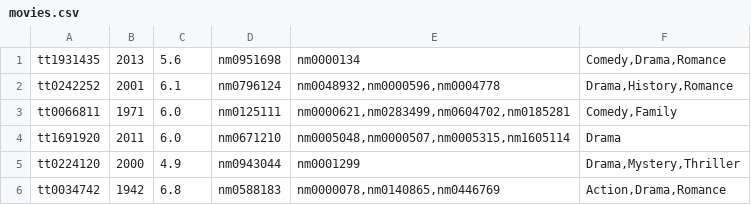
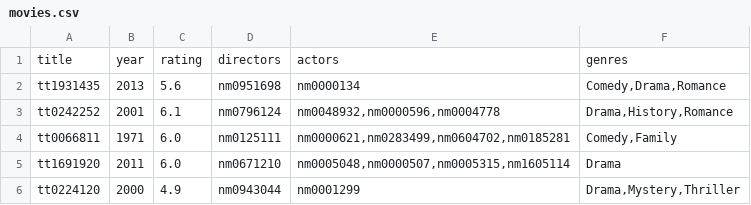
Before and after one commit to tylerharter/cs301-projects, a CSV file: spring19/p8/movies.csv, drawn as a sheet; only a part is shown; the shorter side is filled out with more unchanged rows.

```diff
--- a/spring19/p8/movies.csv
+++ b/spring19/p8/movies.csv
@@ -1 +1,2 @@
+title,year,rating,directors,actors,genres
 tt1931435,2013,5.6,nm0951698,nm0000134,"Comedy,Drama,Romance"
```
Also changed, not shown: 4 other files.
